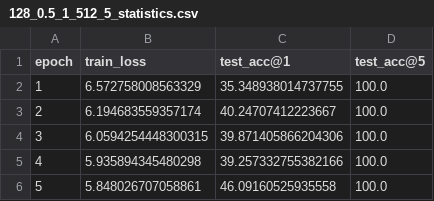
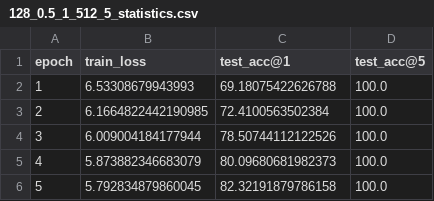
Before and after one commit to ih-cs6300/SimCLR, a CSV file: results/128_0.5_1_512_5_statistics.csv, drawn as a sheet.

```diff
--- a/results/128_0.5_1_512_5_statistics.csv
+++ b/results/128_0.5_1_512_5_statistics.csv
@@ -1,6 +1,6 @@
 epoch,train_loss,test_acc@1,test_acc@5
-1,6.572758008563329,35.348938014737755,100.0
-2,6.194683559357174,40.24707412223667,100.0
-3,6.0594254448300315,39.871405866204306,100.0
-4,5.935894345480298,39.257332755382166,100.0
-5,5.848026707058861,46.09160525935558,100.0
+1,6.53308679943993,69.18075422626788,100.0
+2,6.1664822442190985,72.4100563502384,100.0
+3,6.009004184177944,78.50744112122526,100.0
+4,5.873882346683079,80.09680681982373,100.0
+5,5.792834879860045,82.32191879786158,100.0
```
Also changed, not shown: 11 other files.
